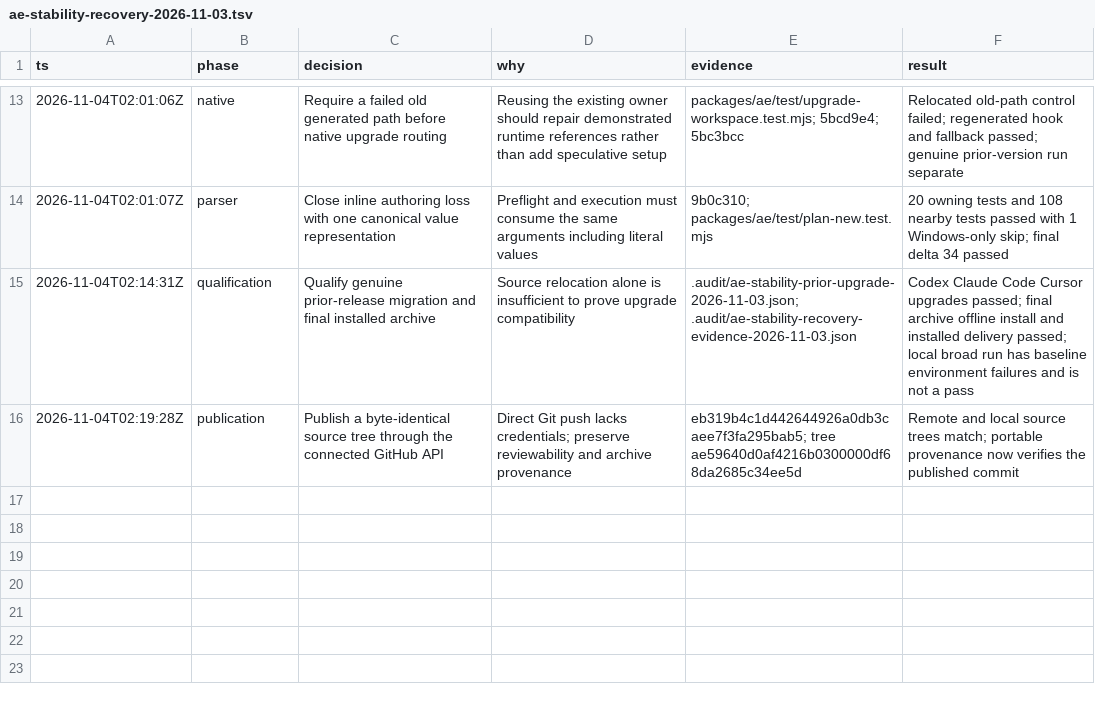
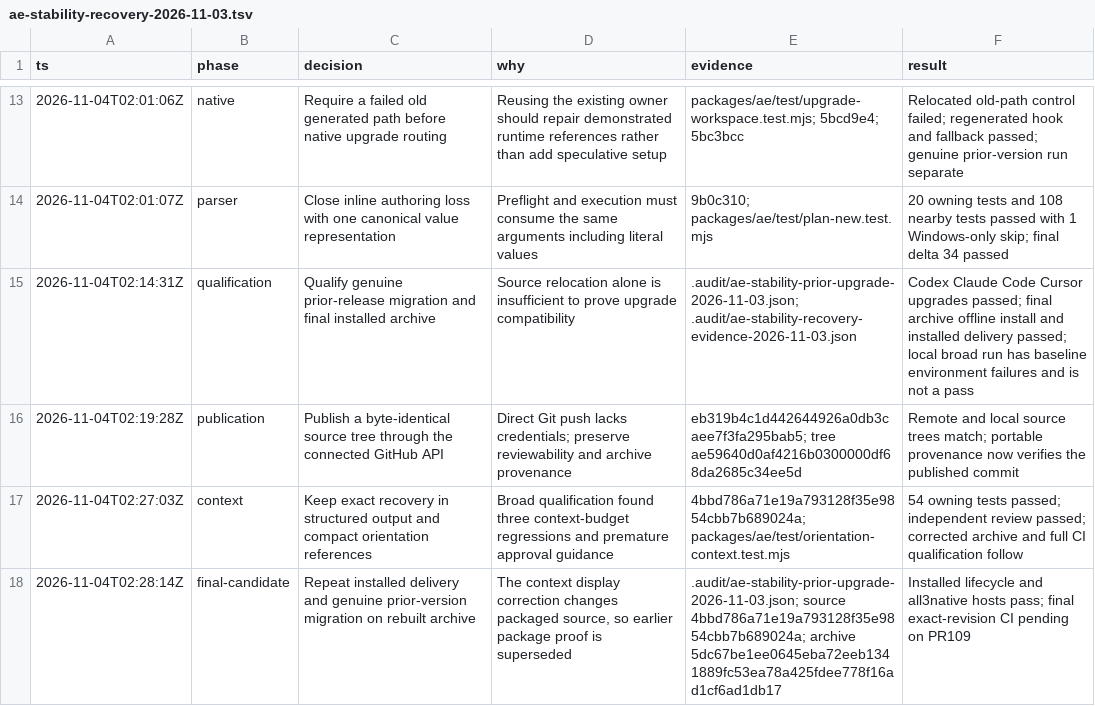
Before and after one commit to noodlemind/adaptive-engineering, a TSV file: .audit/ae-stability-recovery-2026-11-03.tsv, drawn as a sheet; only a part is shown, gaps mark what is left out; the diff names each change by its address in the sheet, - before the commit and + after, or states it on an @@ line.

Commit message:
docs: qualify corrected stability archive and preserve superseded evidence
Repeat installed delivery and genuine 0.14.1-to-0.14.2 native migration after the orientation display correction. Retain original failing and superseded candidate evidence. Final CI results remain on PR checks.

```diff
--- a/.audit/ae-stability-recovery-2026-11-03.tsv
+++ b/.audit/ae-stability-recovery-2026-11-03.tsv
+row 17: 2026-11-04T02:27:03Z | context | Keep exact recovery in structured output and compact orientation references | Broad qualification found three context-budget regressions and premature approval guidance | 4bbd786a71e19a793128f35e9854cbb7b689024a; packages/ae/test/orientation-context.test.mjs | 54 owning tests passed; independent review passed; corrected archive and full CI qualification follow
+row 18: 2026-11-04T02:28:14Z | final-candidate | Repeat installed delivery and genuine prior-version migration on rebuilt archive | The context display correction changes packaged source, so earlier package proof is superseded | .audit/ae-stability-prior-upgrade-2026-11-03.json; source 4bbd786a71e19a793128f35e9854cbb7b689024a; archive 5dc67be1ee0645eba72eeb1341889fc53ea78a425fdee778f16ad1cf6ad1db17 | Installed lifecycle and all3native hosts pass; final exact-revision CI pending on PR109
```
Also changed, not shown: 5 other files.
